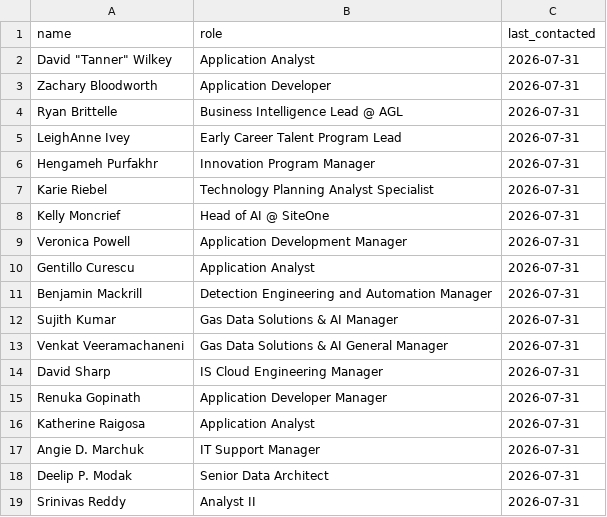
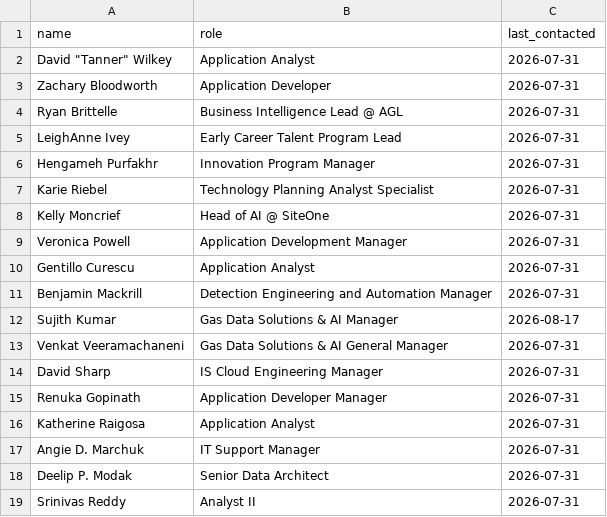
Before and after one commit to david-looong/network-tracker, a CSV file: contacts.csv, drawn as a sheet.

Commit message:
Log contact: Sujith Kumar

```diff
--- a/contacts.csv
+++ b/contacts.csv
@@ -11,3 +11,3 @@ Gentillo Curescu,Application Analyst,2026-07-31
 Benjamin Mackrill,Detection Engineering and Automation Manager,2026-07-31
-Sujith Kumar,Gas Data Solutions & AI Manager,2026-07-31
+Sujith Kumar,Gas Data Solutions & AI Manager,2026-08-17
 Venkat Veeramachaneni,Gas Data Solutions & AI General Manager,2026-07-31
```
